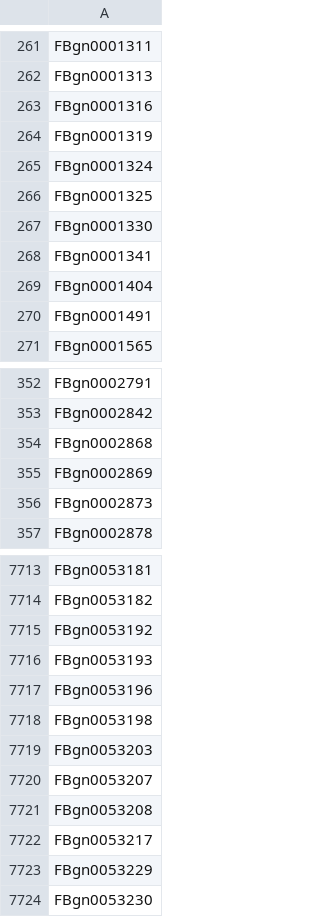
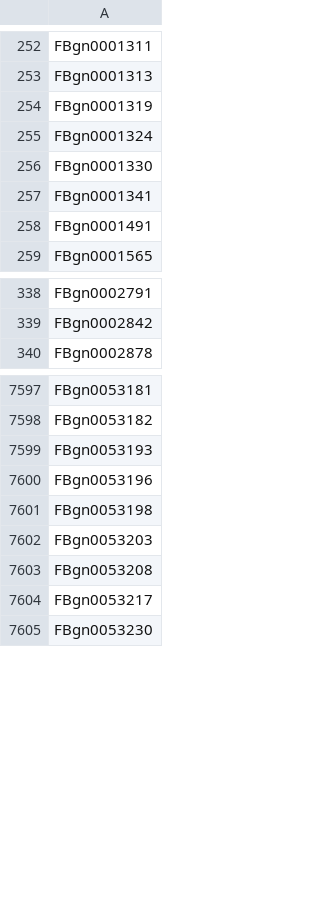
Before and after one commit to karlgrieshop/Howatson_Grieshop, a CSV file: Data/outputs/all_ortholog_ids.csv, drawn as a sheet; only a part is shown, gaps mark what is left out; removed rows and columns are numbered as before the commit, all else as after; the diff covers the shown part only; the diff names each change by its address in the sheet, - before the commit and + after, or states it on an @@ line.

Commit message:
Fixed Disease orthologue definition and updated workflow accordingly

```diff
--- a/Data/outputs/all_ortholog_ids.csv
+++ b/Data/outputs/all_ortholog_ids.csv
-row 263: FBgn0001316
-row 266: FBgn0001325
-row 269: FBgn0001404
-row 354: FBgn0002868
-row 355: FBgn0002869
-row 356: FBgn0002873
-row 7715: FBgn0053192
-row 7720: FBgn0053207
-row 7723: FBgn0053229
```
Also changed, not shown: 1 added row and 145 removed rows elsewhere in this file, Data/Summary_tables/SA_resolution_radar_permutation_tests.csv, Data/Summary_tables/SBGE_supplement/DoS Permutation Tests.csv, 38 other files.
